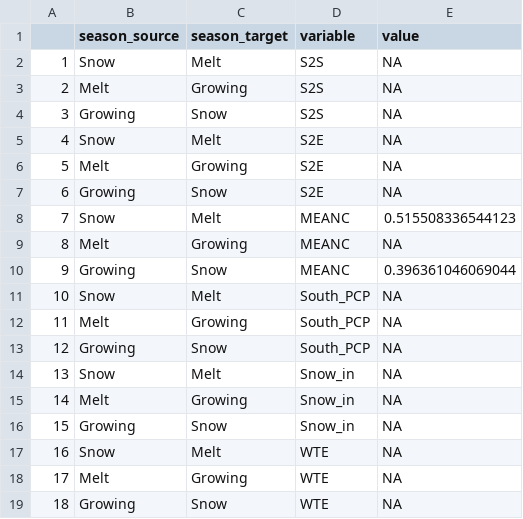
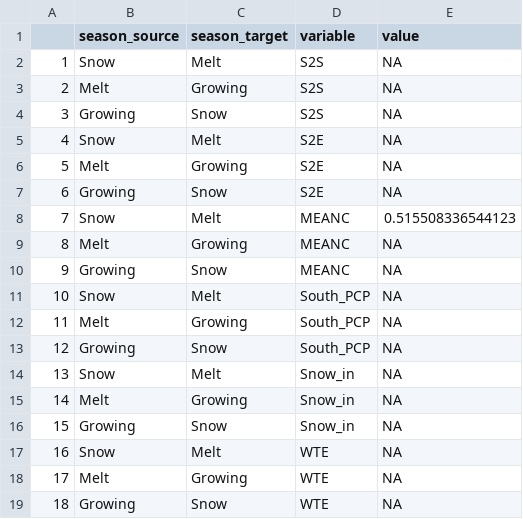
Before and after one commit to mwdjones/process-networks, a CSV file: MI data/seasonal_mi_data_PAW__lag1.csv, drawn as a sheet.

```diff
--- a/MI data/seasonal_mi_data_PAW__lag1.csv
+++ b/MI data/seasonal_mi_data_PAW__lag1.csv
@@ -9,3 +9,3 @@
 "8","Melt","Growing","MEANC",NA
-"9","Growing","Snow","MEANC",0.396361046069044
+"9","Growing","Snow","MEANC",NA
 "10","Snow","Melt","South_PCP",NA
```
Also changed, not shown: MI data/seasonal_mi_data_PAW_highfrost_lag0.csv, MI data/seasonal_mi_data_PAW_lowfrost_lag0.csv, 19 other files.
